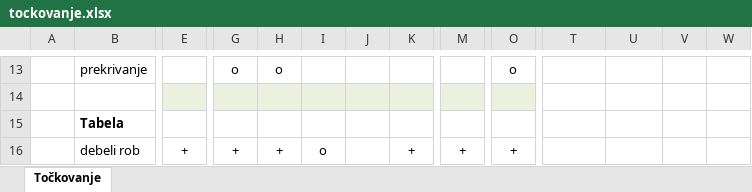
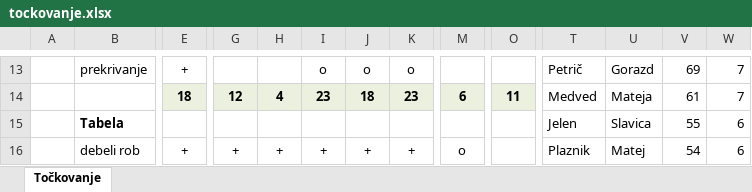
Before and after one commit to Tjasa07/REP-Tjasa, an Excel workbook: 09-preglednice/tockovanje.xlsx, sheet Točkovanje, drawn as a sheet; only a part is shown, gaps mark what is left out; values as stored, in another font and other column widths than the file's, no borders; rows hold the shown columns only; the diff covers the shown part only; the diff names each change by its address in the sheet, - before the commit and + after, or states it on an @@ line.

```diff
--- a/09-preglednice/tockovanje.xlsx (sheet Točkovanje)
+++ b/09-preglednice/tockovanje.xlsx (sheet Točkovanje)
-E13: (empty)
+E13: +
-G13: o
+G13: (empty)
-H13: o
+H13: (empty)
-I13: (empty)
+I13: o
-J13: (empty)
+J13: o
-K13: (empty)
+K13: o
-O13: o
+O13: (empty)
-T13: (empty)
+T13: Petrič
-U13: (empty)
+U13: Gorazd
-V13: (empty)
+V13: 69
-W13: (empty)
+W13: 7
-row 14: (empty)
+row 14:  |  | 18 | 12 | 4 | 23 | 18 | 23 | 6 | 11 | Medved | Mateja | 61 | 7
-T15: (empty)
+T15: Jelen
-U15: (empty)
+U15: Slavica
-V15: (empty)
+V15: 55
-W15:W16: (empty)
+W15:W16: 6
-I16: o
+I16: +
-J16: (empty)
+J16: +
-M16: +
+M16: o
-O16: +
+O16: (empty)
-T16: (empty)
+T16: Plaznik
-U16: (empty)
+U16: Matej
-V16: (empty)
+V16: 54
```
Also changed, not shown: 3 added rows, 3 removed rows, 274 edited cells and cell formats elsewhere in this sheet, formulas that keep their value, 09-preglednice/poraba.xlsx, 09-preglednice/rezultati.xlsx, 1 other file.
